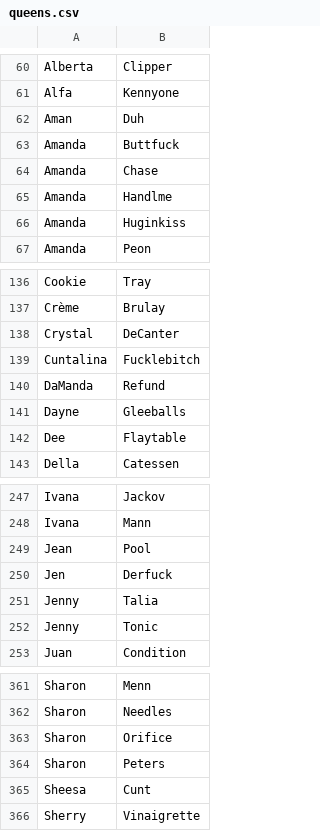
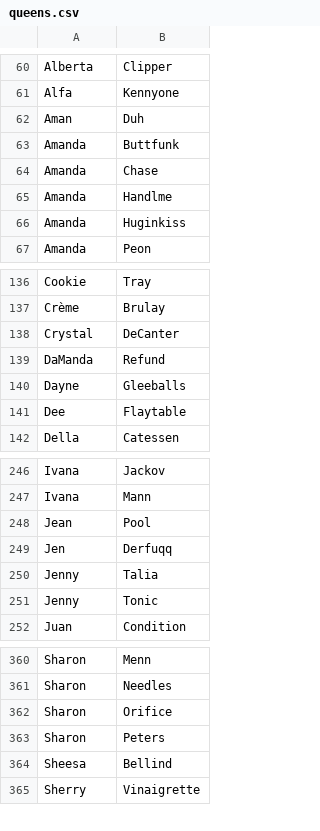
Before and after one commit to ehwus/cybrdrag, a CSV file: models/helper/queens.csv, drawn as a sheet; only a part is shown, gaps mark what is left out.

Commit message:
cleaned up the csv

```diff
--- a/models/helper/queens.csv
+++ b/models/helper/queens.csv
@@ -62,3 +62,3 @@ Alfa,Kennyone
 Aman,Duh
-Amanda,Buttfuck
+Amanda,Buttfunk
 Amanda,Chase
@@ -138,3 +138,2 @@ Crème,Brulay
 Crystal,DeCanter
-Cuntalina,Fucklebitch
 DaManda,Refund
@@ -249,3 +248,3 @@ Ivana,Mann
 Jean,Pool
-Jen,Derfuck
+Jen,Derfuqq
 Jenny,Talia
@@ -364,3 +363,3 @@ Sharon,Orifice
 Sharon,Peters
-Sheesa,Cunt
+Sheesa,Bellind
 Sherry,Vinaigrette
```
